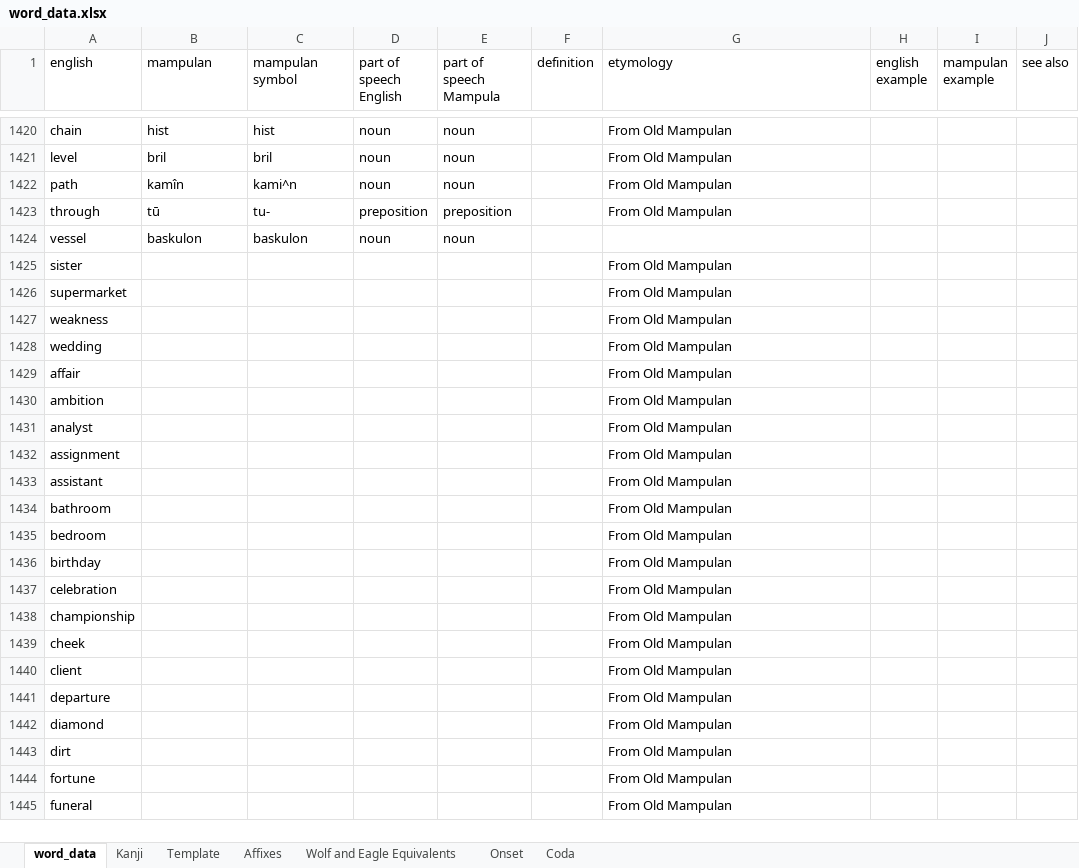
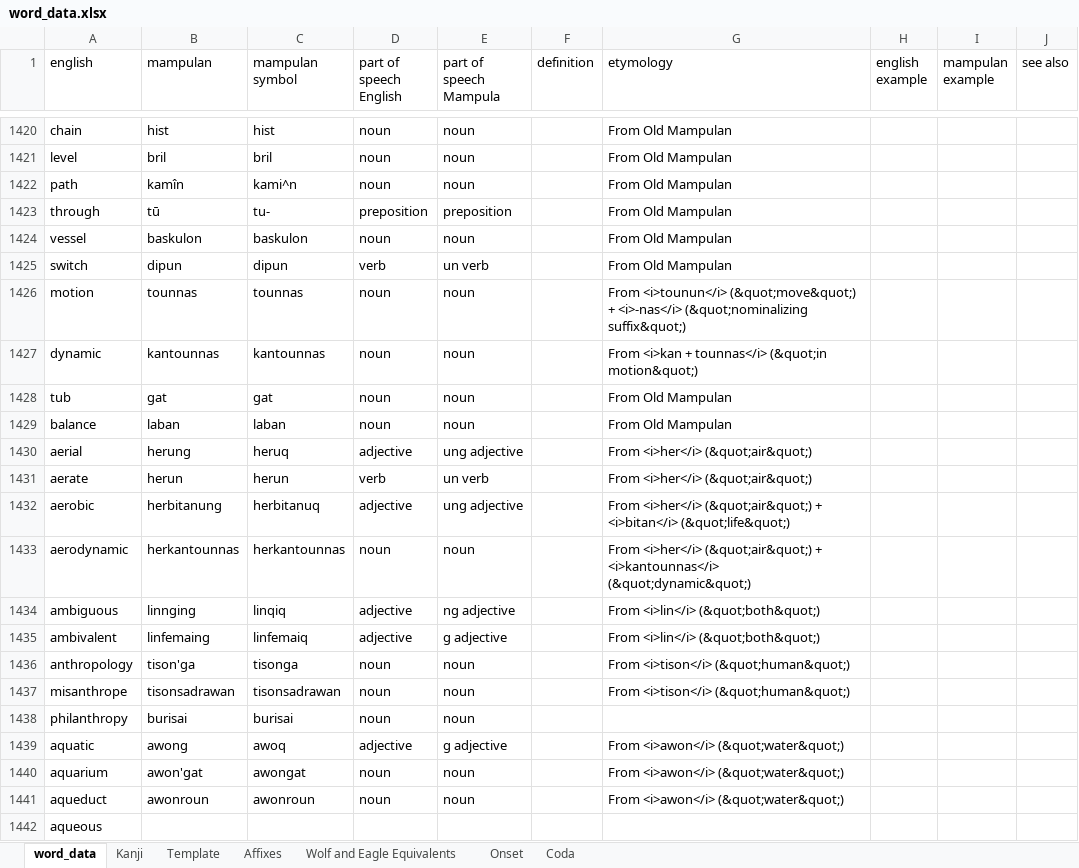
Before and after one commit to AlexAndPedro/alexandpedro.github.io, an Excel workbook: data/word_data.xlsx, sheet word_data, drawn as a sheet; only a part is shown, gaps mark what is left out; the shorter side is filled out with more unchanged rows; values as stored, in another font and other column widths than the file's, no borders; conditional formats not drawn; the diff covers the shown part only; the diff names each change by its address in the sheet, - before the commit and + after, or states it on an @@ line.

```diff
--- a/data/word_data.xlsx (sheet word_data)
+++ b/data/word_data.xlsx (sheet word_data)
-G1424 (etymology): (empty)
+G1424 (etymology): From Old Mampulan
+row 1425: switch | dipun | dipun | verb | un verb |  | From Old Mampulan
+row 1426: motion | tounnas | tounnas | noun | noun |  | From <i>tounun</i> (&quot;move&quot;) + <i>-nas</i> (&quot;nominalizing suffix&quot;)
+row 1427: dynamic | kantounnas | kantounnas | noun | noun |  | From <i>kan + tounnas</i> (&quot;in motion&quot;)
+row 1428: tub | gat | gat | noun | noun |  | From Old Mampulan
+row 1429: balance | laban | laban | noun | noun |  | From Old Mampulan
+row 1430: aerial | herung | heruq | adjective | ung adjective |  | From <i>her</i> (&quot;air&quot;)
+row 1431: aerate | herun | herun | verb | un verb |  | From <i>her</i> (&quot;air&quot;)
+row 1432: aerobic | herbitanung | herbitanuq | adjective | ung adjective |  | From <i>her</i> (&quot;air&quot;) + <i>bitan</i> (&quot;life&quot;)
+row 1433: aerodynamic | herkantounnas | herkantounnas | noun | noun |  | From <i>her</i> (&quot;air&quot;) + <i>kantounnas</i> (&quot;dynamic&quot;)
+row 1434: ambiguous | linnging | linqiq | adjective | ng adjective |  | From <i>lin</i> (&quot;both&quot;)
+row 1435: ambivalent | linfemaing | linfemaiq | adjective | g adjective |  | From <i>lin</i> (&quot;both&quot;)
+row 1436: anthropology | tison'ga | tisonga | noun | noun |  | From <i>tison</i> (&quot;human&quot;)
+row 1437: misanthrope | tisonsadrawan | tisonsadrawan | noun | noun |  | From <i>tison</i> (&quot;human&quot;)
+row 1438: philanthropy | burisai | burisai | noun | noun
+row 1439: aquatic | awong | awoq | adjective | g adjective |  | From <i>awon</i> (&quot;water&quot;)
+row 1440: aquarium | awon'gat | awongat | noun | noun |  | From <i>awon</i> (&quot;water&quot;)
+row 1441: aqueduct | awonroun | awonroun | noun | noun |  | From <i>awon</i> (&quot;water&quot;)
+row 1442: aqueous
```
Also changed, not shown: 16 added rows and 2 removed rows elsewhere in this sheet, sheet Kanji, 2 other files.
